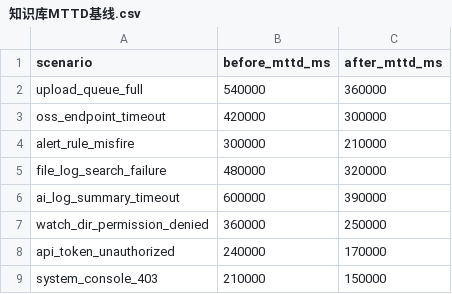
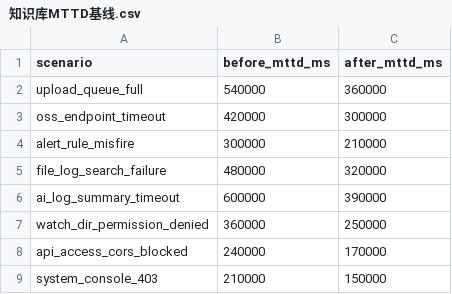
Before and after one commit to VioletEvergardenZz/GoWatchFile, a CSV file: docs/04-知识库/知识库MTTD基线.csv, drawn as a sheet.

Commit message:
refactor(api)!: 移除 API Token 鉴权并统一匿名访问
    后端移除 withAPIAuth 中间件、APIAuthToken 配置字段及环境变量覆盖逻辑。
    CORS 规则简化：未配置 APICORSOrigins 时默认放开；Allow-Headers 去掉 X-API-Token；新增 server_cors_test 覆盖。
    前端删除 Token 输入/保存与请求头注入逻辑，控制台提示改为直连模式。
    scripts/ops 与 cmd/kb-eval 删除 -Token/-token 参数及相关调用链，统一匿名请求。
    同步 README、AGENTS、.env.example、config.yaml 及阶段文档，配置口径与代码行为一致。

    BREAKING CHANGE: 不再支持 API_AUTH_TOKEN/API_AUTH_DISABLED、X-API-Token、脚本 -Token 与 kb-eval -token。

```diff
--- a/docs/04-知识库/知识库MTTD基线.csv
+++ b/docs/04-知识库/知识库MTTD基线.csv
@@ -7,3 +7,3 @@ ai_log_summary_timeout,600000,390000
 watch_dir_permission_denied,360000,250000
-api_token_unauthorized,240000,170000
+api_access_cors_blocked,240000,170000
 system_console_403,210000,150000
```
Also changed, not shown: 47 other files.
